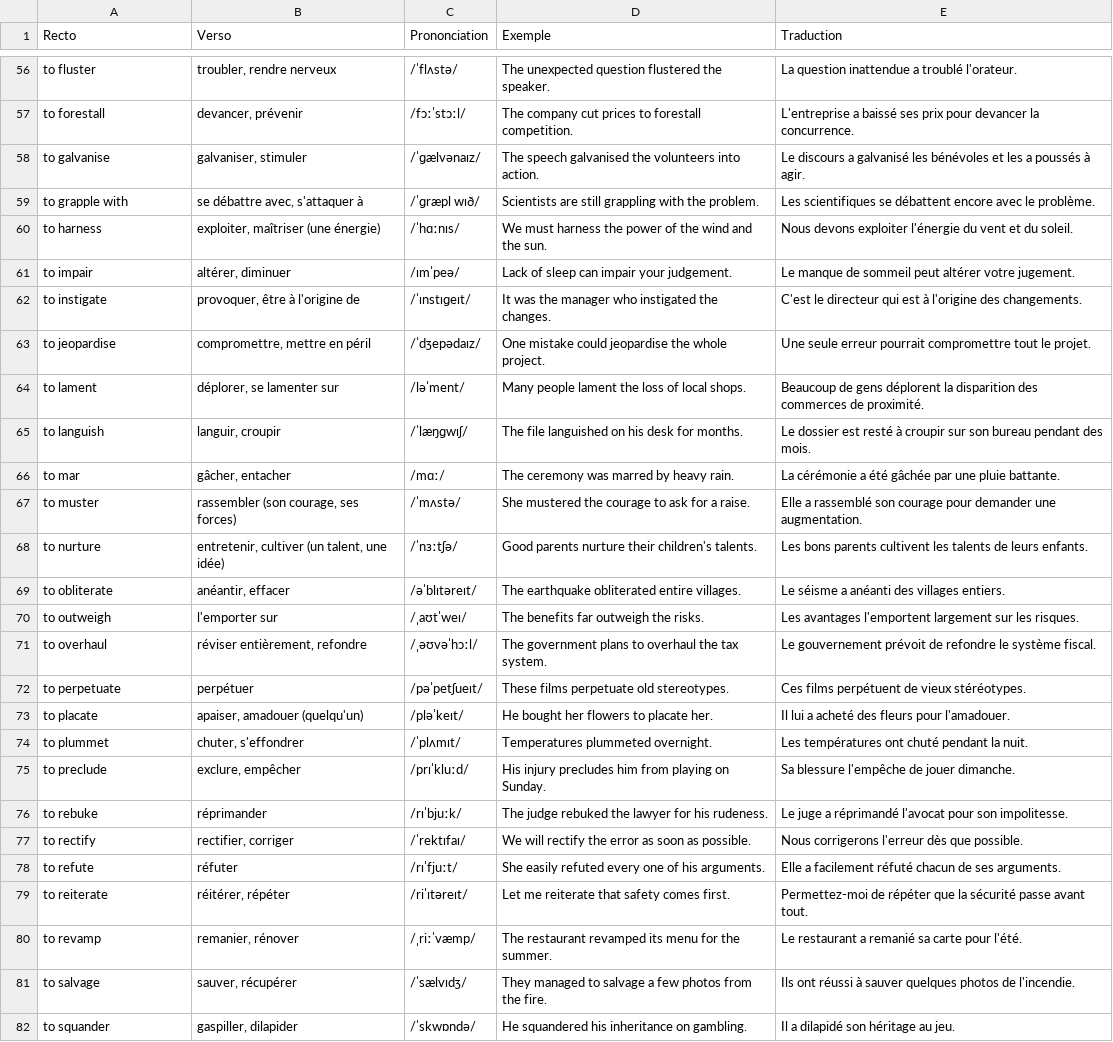
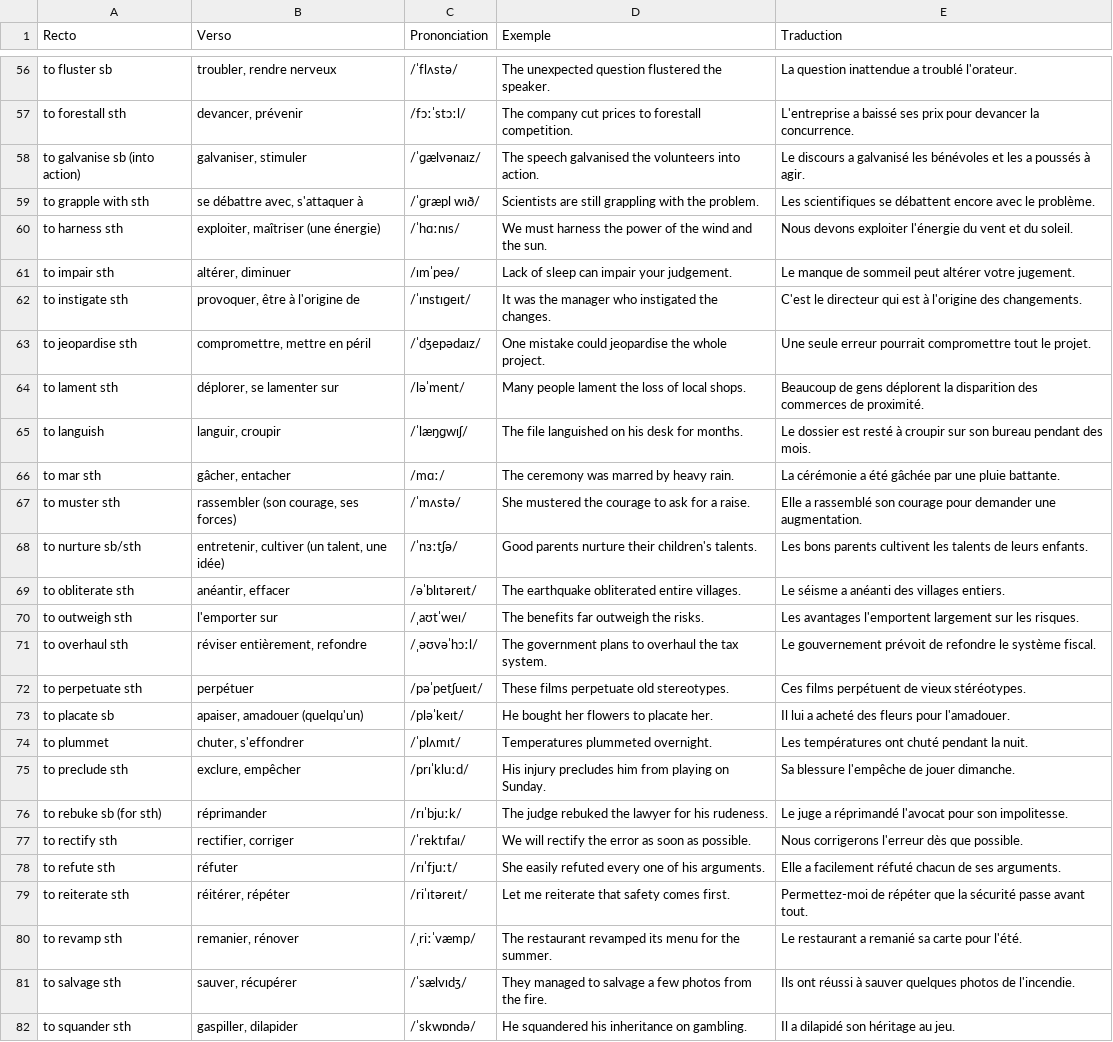
Before and after one commit to yohannreynaud/Flash-cards, a CSV file: data/english-c1.csv, drawn as a sheet; only a part is shown, gaps mark what is left out; the diff covers the shown part only; the diff names each change by its address in the sheet, - before the commit and + after, or states it on an @@ line.

```diff
--- a/data/english-c1.csv
+++ b/data/english-c1.csv
-A56 (Recto): to fluster
+A56 (Recto): to fluster sb
-A57 (Recto): to forestall
+A57 (Recto): to forestall sth
-A58 (Recto): to galvanise
+A58 (Recto): to galvanise sb (into action)
-A59 (Recto): to grapple with
+A59 (Recto): to grapple with sth
-A60 (Recto): to harness
+A60 (Recto): to harness sth
-A61 (Recto): to impair
+A61 (Recto): to impair sth
-A62 (Recto): to instigate
+A62 (Recto): to instigate sth
-A63 (Recto): to jeopardise
+A63 (Recto): to jeopardise sth
-A64 (Recto): to lament
+A64 (Recto): to lament sth
-A66 (Recto): to mar
+A66 (Recto): to mar sth
-A67 (Recto): to muster
+A67 (Recto): to muster sth
-A68 (Recto): to nurture
+A68 (Recto): to nurture sb/sth
-A69 (Recto): to obliterate
+A69 (Recto): to obliterate sth
-A70 (Recto): to outweigh
+A70 (Recto): to outweigh sth
-A71 (Recto): to overhaul
+A71 (Recto): to overhaul sth
-A72 (Recto): to perpetuate
+A72 (Recto): to perpetuate sth
-A73 (Recto): to placate
+A73 (Recto): to placate sb
-A75 (Recto): to preclude
+A75 (Recto): to preclude sth
-A76 (Recto): to rebuke
+A76 (Recto): to rebuke sb (for sth)
-A77 (Recto): to rectify
+A77 (Recto): to rectify sth
-A78 (Recto): to refute
+A78 (Recto): to refute sth
-A79 (Recto): to reiterate
+A79 (Recto): to reiterate sth
-A80 (Recto): to revamp
+A80 (Recto): to revamp sth
-A81 (Recto): to salvage
+A81 (Recto): to salvage sth
-A82 (Recto): to squander
+A82 (Recto): to squander sth
```
Also changed, not shown: 137 edited cells elsewhere in this file, 2 other files.
